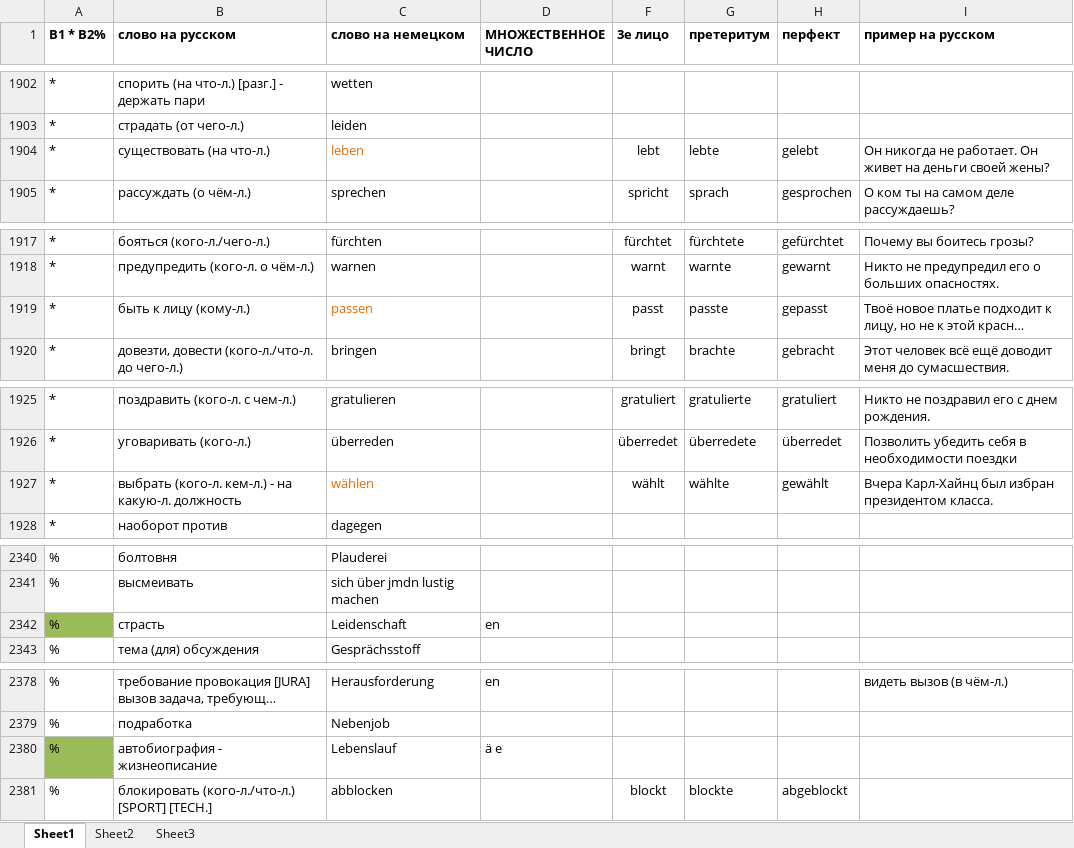
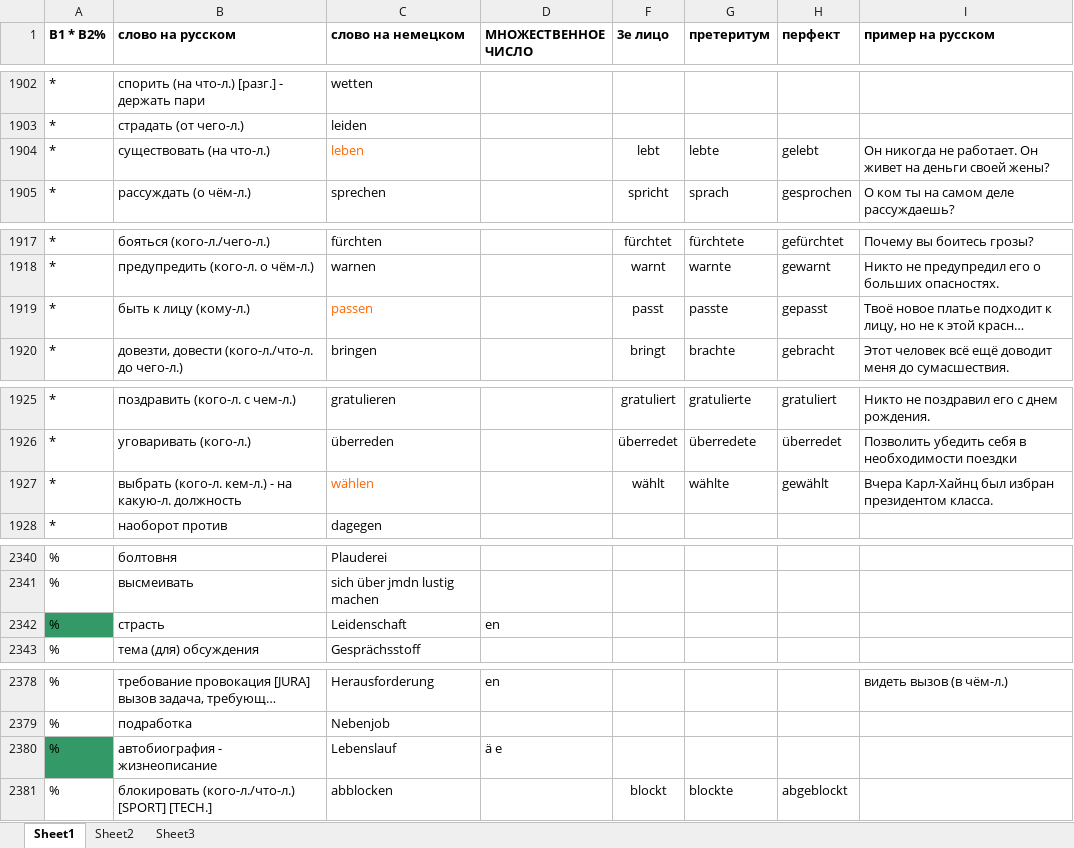
Before and after one commit to h-shvedko/cards_entry_file_xlsx, an Excel workbook: таблица слов.xlsx, sheet Sheet1, drawn as a sheet; only a part is shown, gaps mark what is left out; long unchanged cells end in …; values as stored, in another font and other column widths than the file's, no borders; the diff covers the shown part only; the diff names each change by its address in the sheet, - before the commit and + after, or states it on an @@ line.

Commit message:
new instance

```diff
--- a/таблица слов.xlsx (sheet Sheet1)
+++ b/таблица слов.xlsx (sheet Sheet1)
-C1904 text colour: #E46C0A
+C1904 text colour: #FF6600
-C1919 text colour: #E46C0A
+C1919 text colour: #FF6600
-C1927 text colour: #E46C0A
+C1927 text colour: #FF6600
-A2342 fill: #9BBB59
+A2342 fill: #339966
-A2380 fill: #9BBB59
+A2380 fill: #339966
```
Also changed, not shown: cell formats elsewhere in this sheet.
